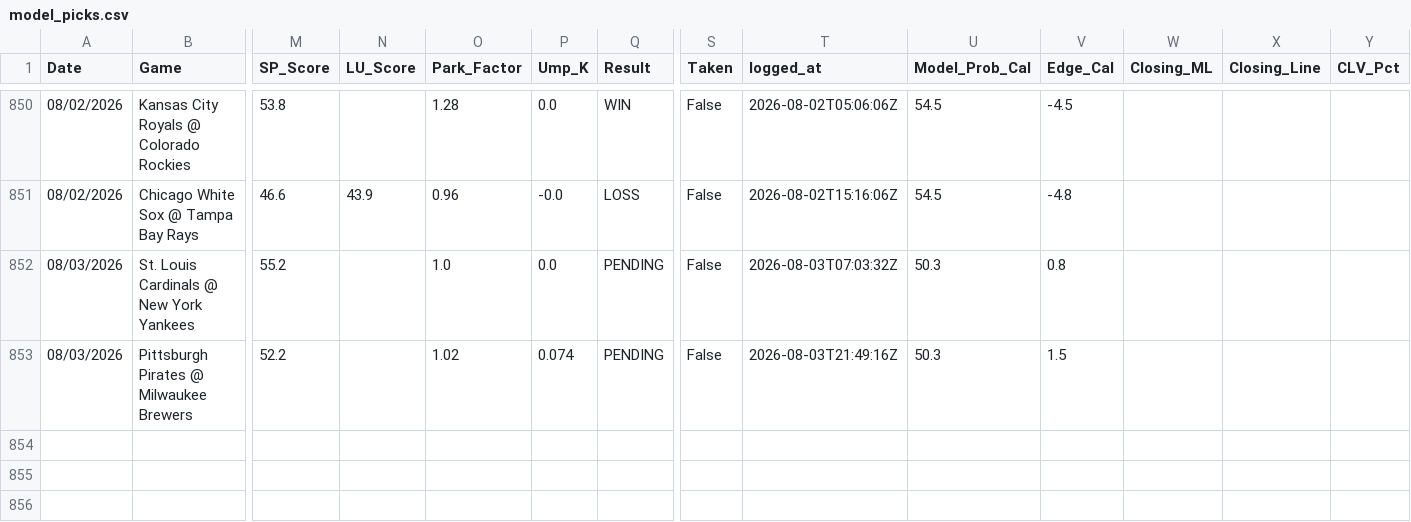
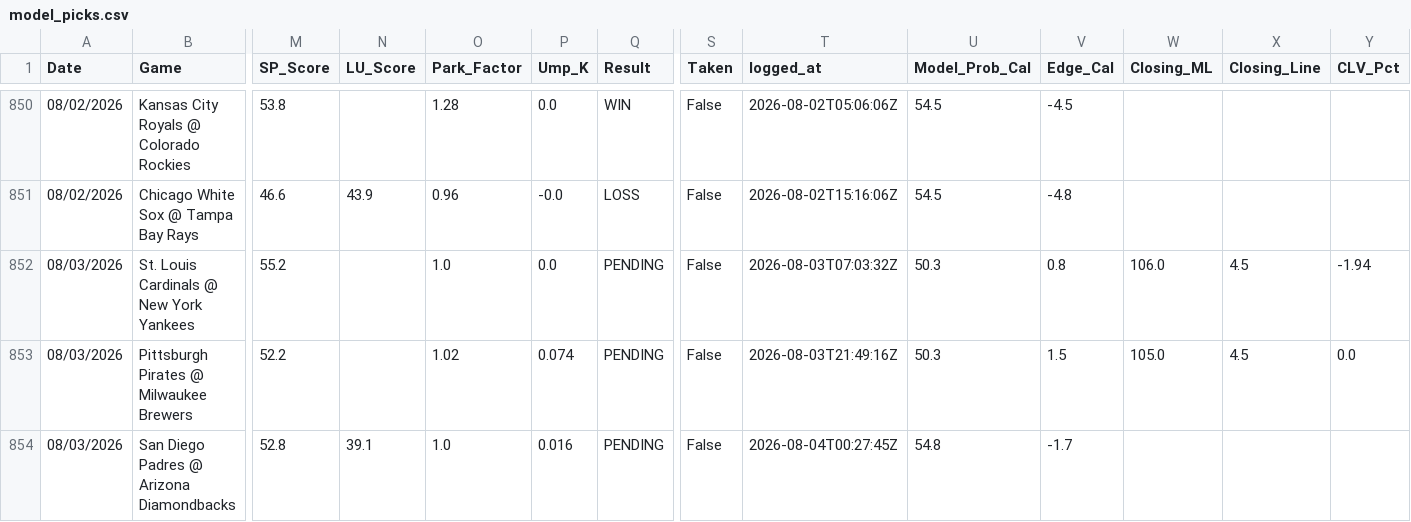
Before and after one commit to reesesetzer-pro/mlb-f5-model, a CSV file: model_picks.csv, drawn as a sheet; only a part is shown, gaps mark what is left out; rows hold the shown columns only; the diff names each change by its address in the sheet, - before the commit and + after, or states it on an @@ line.

Commit message:
picks: sync 2026-08-03

```diff
--- a/model_picks.csv
+++ b/model_picks.csv
-W852 (Closing_ML): (empty)
+W852 (Closing_ML): 106.0
-X852:X853 (Closing_Line): (empty)
+X852:X853 (Closing_Line): 4.5
-Y852 (CLV_Pct): (empty)
+Y852 (CLV_Pct): -1.94
-W853 (Closing_ML): (empty)
+W853 (Closing_ML): 105.0
-Y853 (CLV_Pct): (empty)
+Y853 (CLV_Pct): 0.0
+row 854: 08/03/2026 | San Diego Padres @ Arizona Diamondbacks | 52.8 | 39.1 | 1.0 | 0.016 | PENDING | False | 2026-08-04T00:27:45Z | 54.8 | -1.7
```
